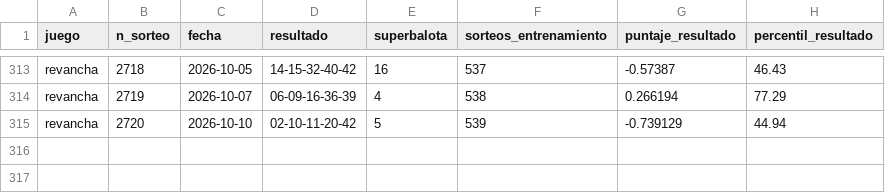
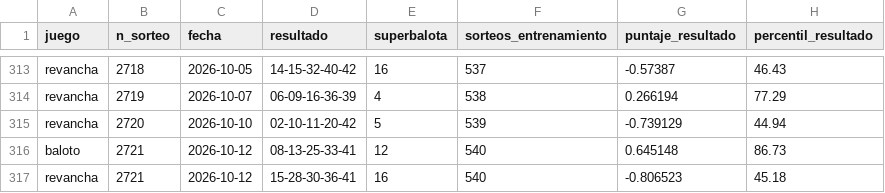
Before and after one commit to ronaldo-duran/baloto-fun-ML, a CSV file: reports/simulacion_ganadoras.csv, drawn as a sheet; only a part is shown, gaps mark what is left out.

```diff
--- a/reports/simulacion_ganadoras.csv
+++ b/reports/simulacion_ganadoras.csv
@@ -315 +315,3 @@ revancha,2719,2026-10-07,06-09-16-36-39,4,538,0.266194,77.29
 revancha,2720,2026-10-10,02-10-11-20-42,5,539,-0.739129,44.94
+baloto,2721,2026-10-12,08-13-25-33-41,12,540,0.645148,86.73
+revancha,2721,2026-10-12,15-28-30-36-41,16,540,-0.806523,45.18
```
Also changed, not shown: data/processed/draws.csv, predictions/predictions_log.csv, 13 other files.
